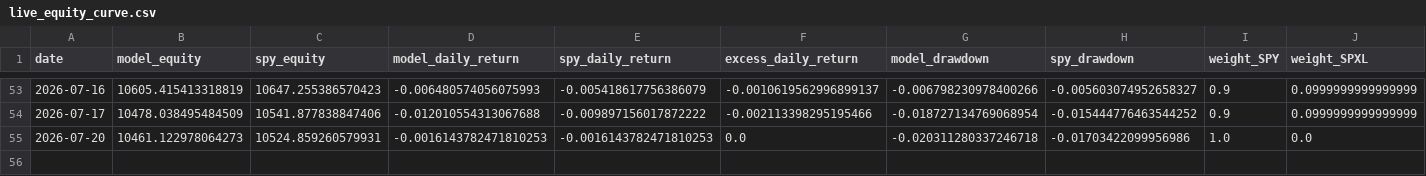
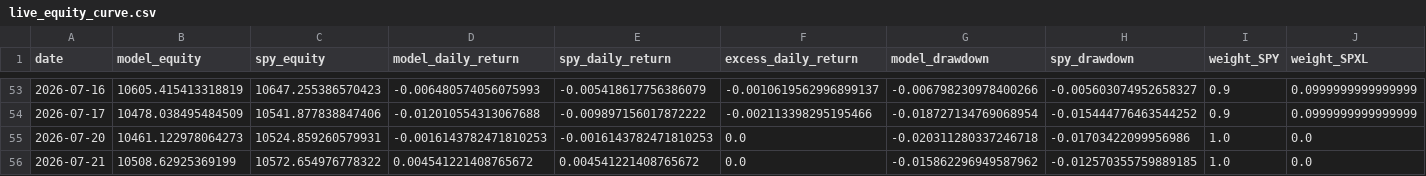
Before and after one commit to evantykwork02/spy-v17-production, a CSV file: live_tracker/live_equity_curve.csv, drawn as a sheet; only a part is shown, gaps mark what is left out; rows hold the shown columns only; the diff names each change by its address in the sheet, - before the commit and + after, or states it on an @@ line.

```diff
--- a/live_tracker/live_equity_curve.csv
+++ b/live_tracker/live_equity_curve.csv
+row 56: 2026-07-21 | 10508.62925369199 | 10572.654976778322 | 0.004541221408765672 | 0.004541221408765672 | 0.0 | -0.015862296949587962 | -0.012570355759889185 | 1.0 | 0.0
```
Also changed, not shown: outputs_v17_conservative/bootstrap_results.csv, outputs_v17_conservative/diagnostics.csv, 13 other files.
